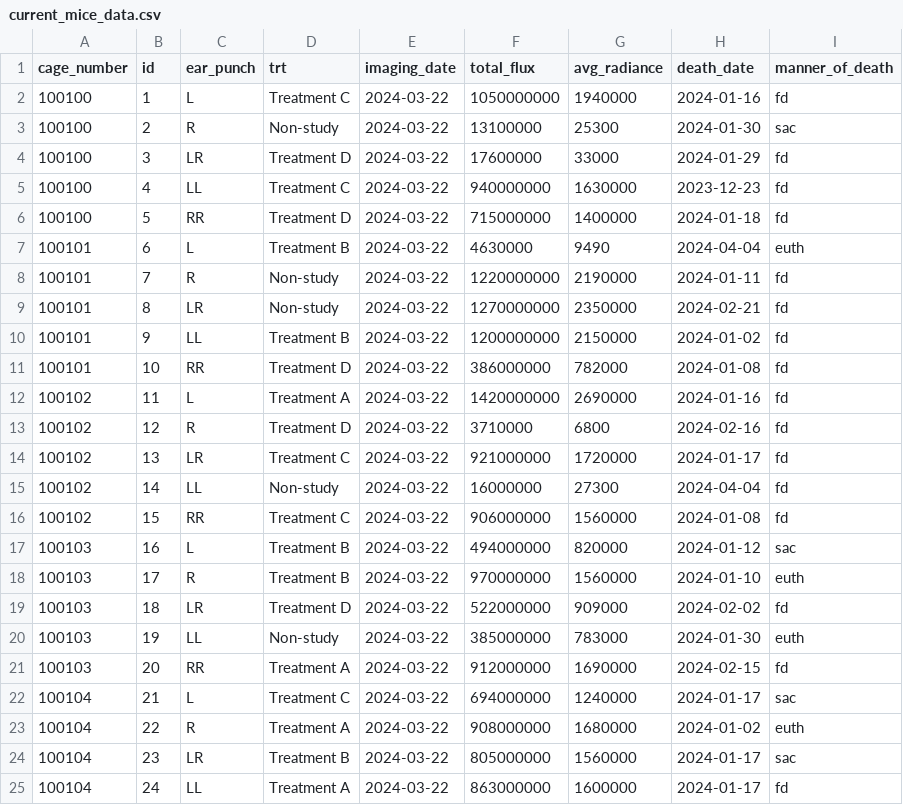
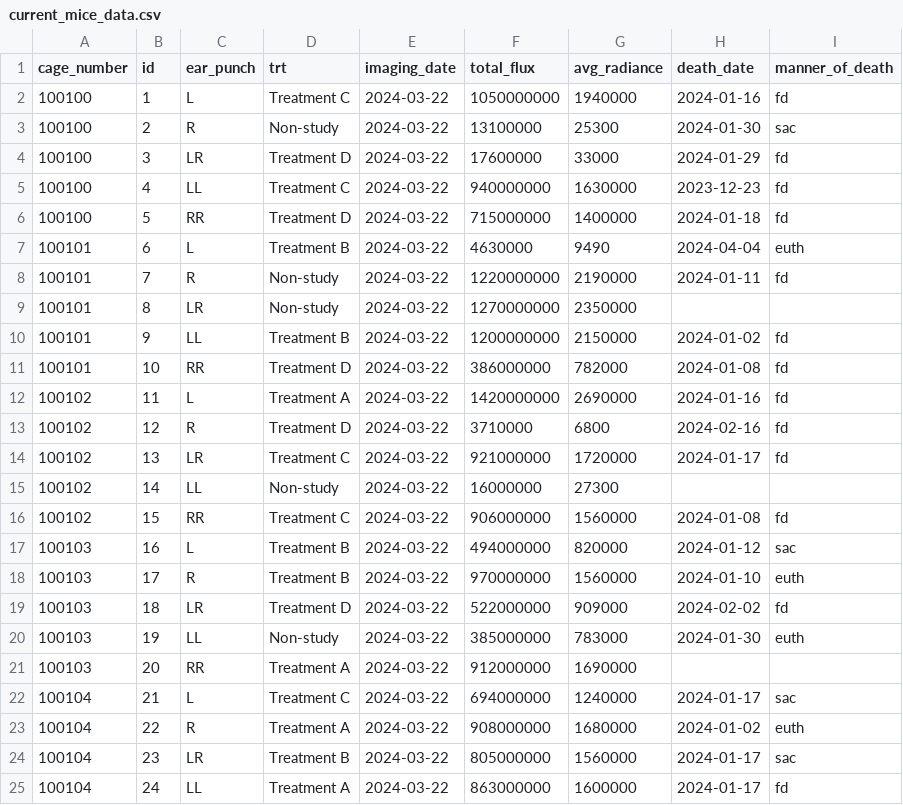
Before and after one commit to mmccoy-01/bioluminescent_imaging_experimental_template, a CSV file: data/processed/current_mice_data.csv, drawn as a sheet; only a part is shown.

```diff
--- a/data/processed/current_mice_data.csv
+++ b/data/processed/current_mice_data.csv
@@ -8,3 +8,3 @@
 100101,7,"R","Non-study","2024-03-22",1220000000,2190000,"2024-01-11","fd"
-100101,8,"LR","Non-study","2024-03-22",1270000000,2350000,"2024-02-21","fd"
+100101,8,"LR","Non-study","2024-03-22",1270000000,2350000,"",""
 100101,9,"LL","Treatment B","2024-03-22",1200000000,2150000,"2024-01-02","fd"
@@ -14,3 +14,3 @@
 100102,13,"LR","Treatment C","2024-03-22",921000000,1720000,"2024-01-17","fd"
-100102,14,"LL","Non-study","2024-03-22",16000000,27300,"2024-04-04","fd"
+100102,14,"LL","Non-study","2024-03-22",16000000,27300,"",""
 100102,15,"RR","Treatment C","2024-03-22",906000000,1560000,"2024-01-08","fd"
@@ -20,3 +20,3 @@
 100103,19,"LL","Non-study","2024-03-22",385000000,783000,"2024-01-30","euth"
-100103,20,"RR","Treatment A","2024-03-22",912000000,1690000,"2024-02-15","fd"
+100103,20,"RR","Treatment A","2024-03-22",912000000,1690000,"",""
 100104,21,"L","Treatment C","2024-03-22",694000000,1240000,"2024-01-17","sac"
```
Also changed, not shown: data/processed/processed_data.csv, data/raw/raw_data.csv, 1 other file.
